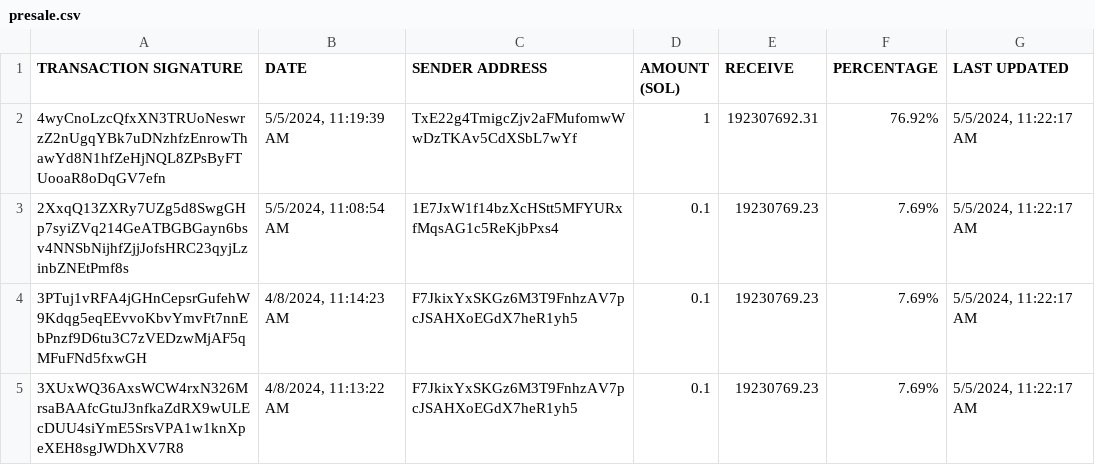
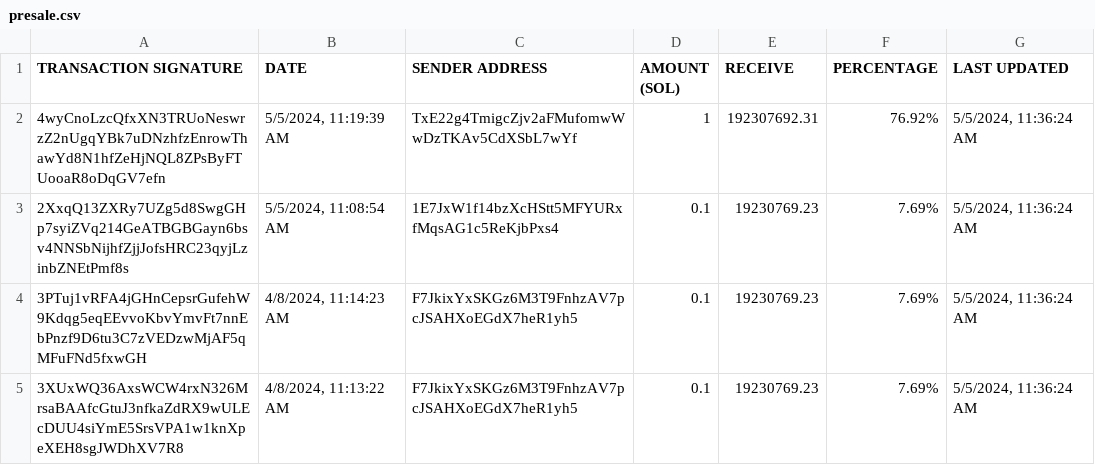
Before and after one commit to brorogans/fmlk, a CSV file: presale.csv, drawn as a sheet.

Commit message:
Update from https://github.com/brorogans/presale/commit/409246adf7e8eb8536d068136c46ff33a68f7cab

```diff
--- a/presale.csv
+++ b/presale.csv
@@ -1,5 +1,5 @@
 TRANSACTION SIGNATURE,DATE,SENDER ADDRESS,AMOUNT (SOL),RECEIVE,PERCENTAGE,LAST UPDATED
-4wyCnoLzcQfxXN3TRUoNeswrzZ2nUgqYBk7uDNzhfzEnrowThawYd8N1hfZeHjNQL8ZPsByFTUooaR8oDqGV7efn,"5/5/2024, 11:19:39 AM",TxE22g4TmigcZjv2aFMufomwWwDzTKAv5CdXSbL7wYf,1,192307692.31,76.92%,"5/5/2024, 11:22:17 AM"
-2XxqQ13ZXRy7UZg5d8SwgGHp7syiZVq214GeATBGBGayn6bsv4NNSbNijhfZjjJofsHRC23qyjLzinbZNEtPmf8s,"5/5/2024, 11:08:54 AM",1E7JxW1f14bzXcHStt5MFYURxfMqsAG1c5ReKjbPxs4,0.1,19230769.23,7.69%,"5/5/2024, 11:22:17 AM"
-3PTuj1vRFA4jGHnCepsrGufehW9Kdqg5eqEEvvoKbvYmvFt7nnEbPnzf9D6tu3C7zVEDzwMjAF5qMFuFNd5fxwGH,"4/8/2024, 11:14:23 AM",F7JkixYxSKGz6M3T9FnhzAV7pcJSAHXoEGdX7heR1yh5,0.1,19230769.23,7.69%,"5/5/2024, 11:22:17 AM"
-3XUxWQ36AxsWCW4rxN326MrsaBAAfcGtuJ3nfkaZdRX9wULEcDUU4siYmE5SrsVPA1w1knXpeXEH8sgJWDhXV7R8,"4/8/2024, 11:13:22 AM",F7JkixYxSKGz6M3T9FnhzAV7pcJSAHXoEGdX7heR1yh5,0.1,19230769.23,7.69%,"5/5/2024, 11:22:17 AM"
+4wyCnoLzcQfxXN3TRUoNeswrzZ2nUgqYBk7uDNzhfzEnrowThawYd8N1hfZeHjNQL8ZPsByFTUooaR8oDqGV7efn,"5/5/2024, 11:19:39 AM",TxE22g4TmigcZjv2aFMufomwWwDzTKAv5CdXSbL7wYf,1,192307692.31,76.92%,"5/5/2024, 11:36:24 AM"
+2XxqQ13ZXRy7UZg5d8SwgGHp7syiZVq214GeATBGBGayn6bsv4NNSbNijhfZjjJofsHRC23qyjLzinbZNEtPmf8s,"5/5/2024, 11:08:54 AM",1E7JxW1f14bzXcHStt5MFYURxfMqsAG1c5ReKjbPxs4,0.1,19230769.23,7.69%,"5/5/2024, 11:36:24 AM"
+3PTuj1vRFA4jGHnCepsrGufehW9Kdqg5eqEEvvoKbvYmvFt7nnEbPnzf9D6tu3C7zVEDzwMjAF5qMFuFNd5fxwGH,"4/8/2024, 11:14:23 AM",F7JkixYxSKGz6M3T9FnhzAV7pcJSAHXoEGdX7heR1yh5,0.1,19230769.23,7.69%,"5/5/2024, 11:36:24 AM"
+3XUxWQ36AxsWCW4rxN326MrsaBAAfcGtuJ3nfkaZdRX9wULEcDUU4siYmE5SrsVPA1w1knXpeXEH8sgJWDhXV7R8,"4/8/2024, 11:13:22 AM",F7JkixYxSKGz6M3T9FnhzAV7pcJSAHXoEGdX7heR1yh5,0.1,19230769.23,7.69%,"5/5/2024, 11:36:24 AM"
```
